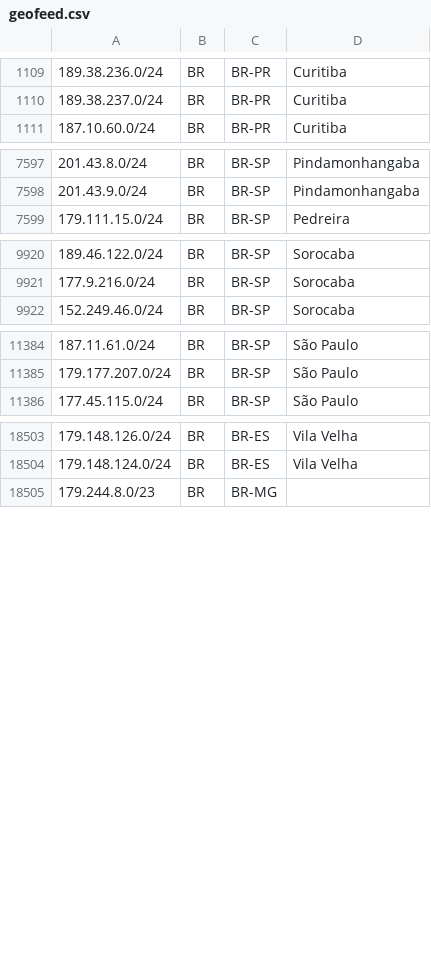
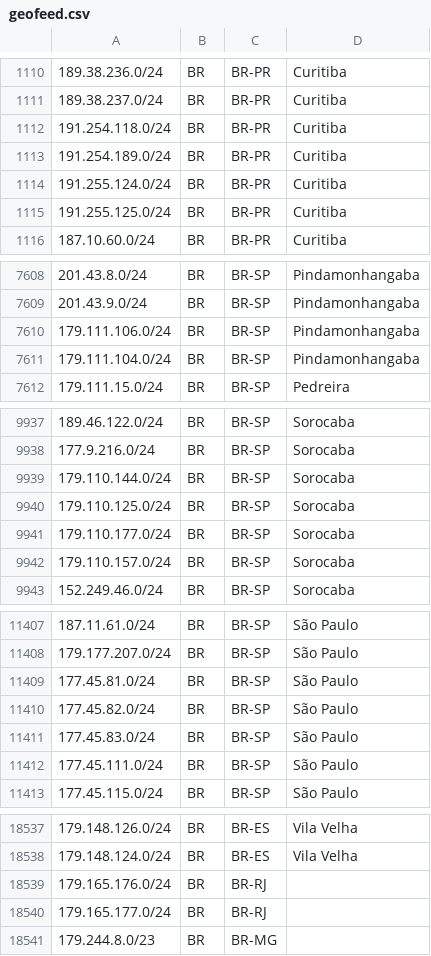
Before and after one commit to baleeiro17/geofeed-vivo, a CSV file: geofeed.csv, drawn as a sheet; only a part is shown, gaps mark what is left out; the diff covers the shown part only.

Commit message:
Add files via upload

```diff
--- a/geofeed.csv
+++ b/geofeed.csv
@@ -1110,2 +1111,6 @@
 189.38.237.0/24,BR,BR-PR,Curitiba,
+191.254.118.0/24,BR,BR-PR,Curitiba,
+191.254.189.0/24,BR,BR-PR,Curitiba,
+191.255.124.0/24,BR,BR-PR,Curitiba,
+191.255.125.0/24,BR,BR-PR,Curitiba,
 187.10.60.0/24,BR,BR-PR,Curitiba,
@@ -7598,2 +7609,4 @@
 201.43.9.0/24,BR,BR-SP,Pindamonhangaba,
+179.111.106.0/24,BR,BR-SP,Pindamonhangaba,
+179.111.104.0/24,BR,BR-SP,Pindamonhangaba,
 179.111.15.0/24,BR,BR-SP,Pedreira,
@@ -9921,2 +9938,6 @@
 177.9.216.0/24,BR,BR-SP,Sorocaba,
+179.110.144.0/24,BR,BR-SP,Sorocaba,
+179.110.125.0/24,BR,BR-SP,Sorocaba,
+179.110.177.0/24,BR,BR-SP,Sorocaba,
+179.110.157.0/24,BR,BR-SP,Sorocaba,
 152.249.46.0/24,BR,BR-SP,Sorocaba,
@@ -11385,2 +11408,6 @@
 179.177.207.0/24,BR,BR-SP,São Paulo,
+177.45.81.0/24,BR,BR-SP,São Paulo,
+177.45.82.0/24,BR,BR-SP,São Paulo,
+177.45.83.0/24,BR,BR-SP,São Paulo,
+177.45.111.0/24,BR,BR-SP,São Paulo,
 177.45.115.0/24,BR,BR-SP,São Paulo,
@@ -18504,2 +18538,4 @@
 179.148.124.0/24,BR,BR-ES,Vila Velha,
+179.165.176.0/24,BR,BR-RJ, ,
+179.165.177.0/24,BR,BR-RJ, ,
 179.244.8.0/23,BR,BR-MG, ,
```
Also changed, not shown: 20 added rows elsewhere in this file.
